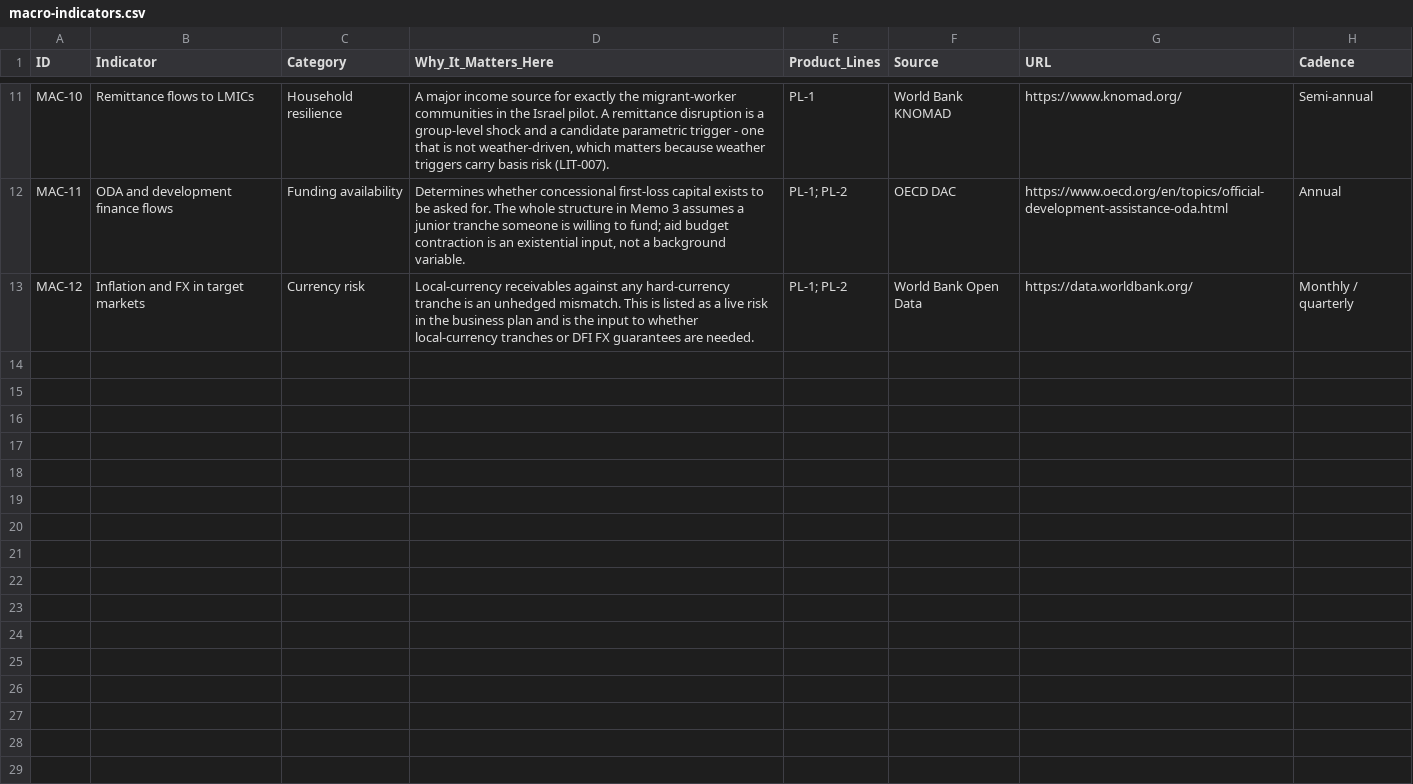
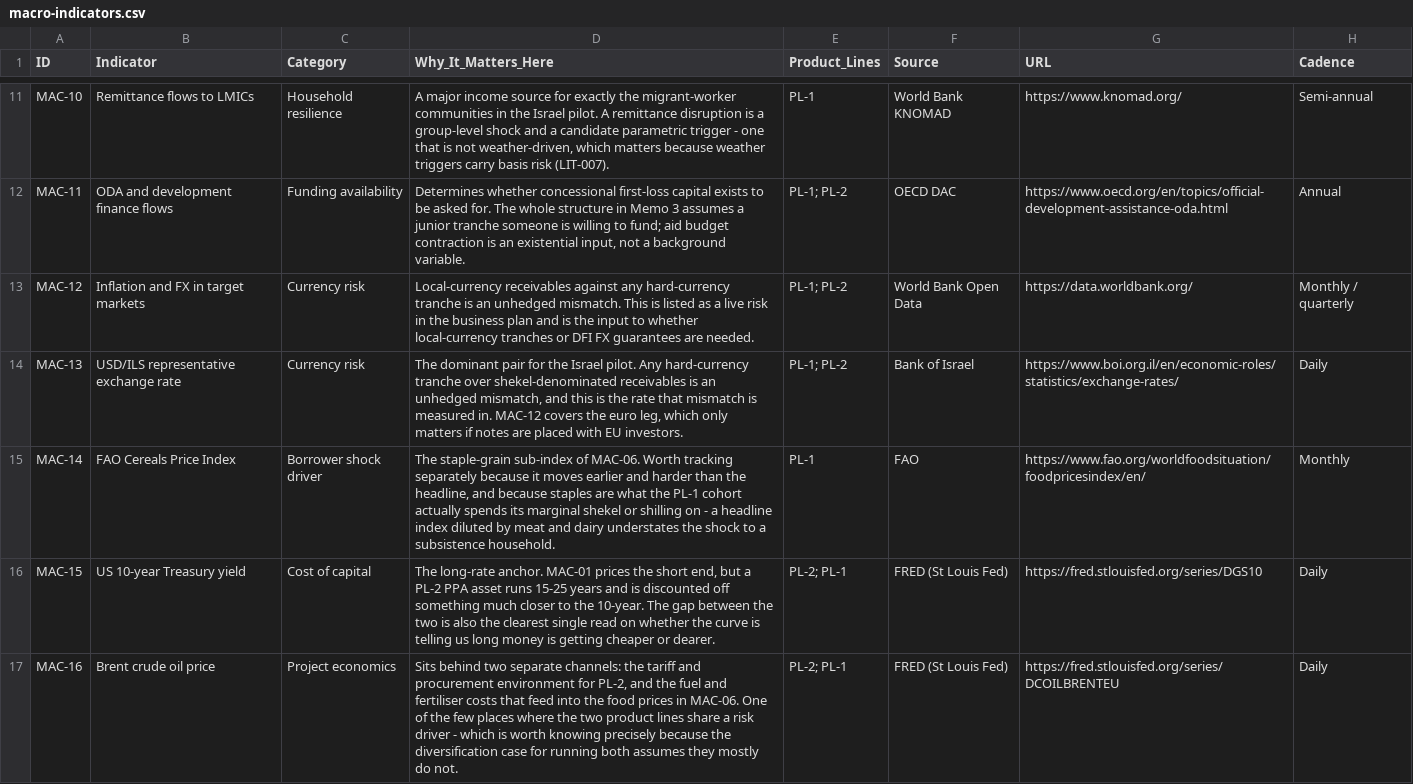
Before and after one commit to benbaichmankass/sustainable-finance-venture, a CSV file: data/macro-indicators.csv, drawn as a sheet; only a part is shown, gaps mark what is left out.

```diff
--- a/data/macro-indicators.csv
+++ b/data/macro-indicators.csv
@@ -13 +13,5 @@
 "MAC-12","Inflation and FX in target markets","Currency risk","Local-currency receivables against any hard-currency tranche is an unhedged mismatch. This is listed as a live risk in the business plan and is the input to whether local-currency tranches or DFI FX guarantees are needed.","PL-1; PL-2","World Bank Open Data","https://data.worldbank.org/","Monthly / quarterly"
+"MAC-13","USD/ILS representative exchange rate","Currency risk","The dominant pair for the Israel pilot. Any hard-currency tranche over shekel-denominated receivables is an unhedged mismatch, and this is the rate that mismatch is measured in. MAC-12 covers the euro leg, which only matters if notes are placed with EU investors.","PL-1; PL-2","Bank of Israel","https://www.boi.org.il/en/economic-roles/statistics/exchange-rates/","Daily"
+"MAC-14","FAO Cereals Price Index","Borrower shock driver","The staple-grain sub-index of MAC-06. Worth tracking separately because it moves earlier and harder than the headline, and because staples are what the PL-1 cohort actually spends its marginal shekel or shilling on - a headline index diluted by meat and dairy understates the shock to a subsistence household.","PL-1","FAO","https://www.fao.org/worldfoodsituation/foodpricesindex/en/","Monthly"
+"MAC-15","US 10-year Treasury yield","Cost of capital","The long-rate anchor. MAC-01 prices the short end, but a PL-2 PPA asset runs 15-25 years and is discounted off something much closer to the 10-year. The gap between the two is also the clearest single read on whether the curve is telling us long money is getting cheaper or dearer.","PL-2; PL-1","FRED (St Louis Fed)","https://fred.stlouisfed.org/series/DGS10","Daily"
+"MAC-16","Brent crude oil price","Project economics","Sits behind two separate channels: the tariff and procurement environment for PL-2, and the fuel and fertiliser costs that feed into the food prices in MAC-06. One of the few places where the two product lines share a risk driver - which is worth knowing precisely because the diversification case for running both assumes they mostly do not.","PL-2; PL-1","FRED (St Louis Fed)","https://fred.stlouisfed.org/series/DCOILBRENTEU","Daily"
```
Also changed, not shown: data/macro-snapshot.csv, data/phd-programs.csv, 7 other files.
